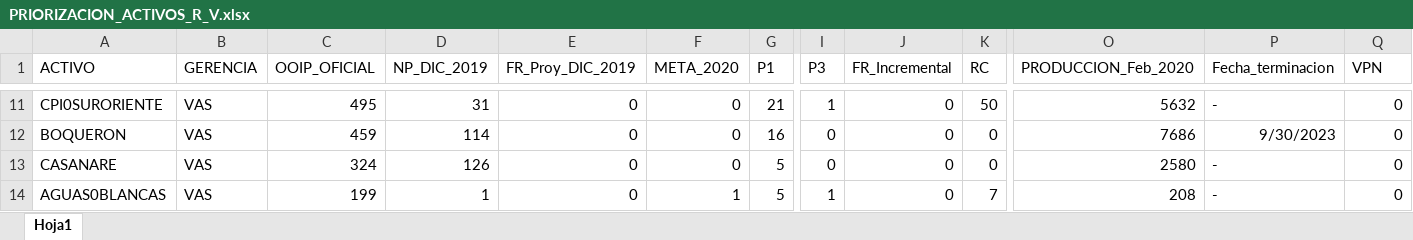
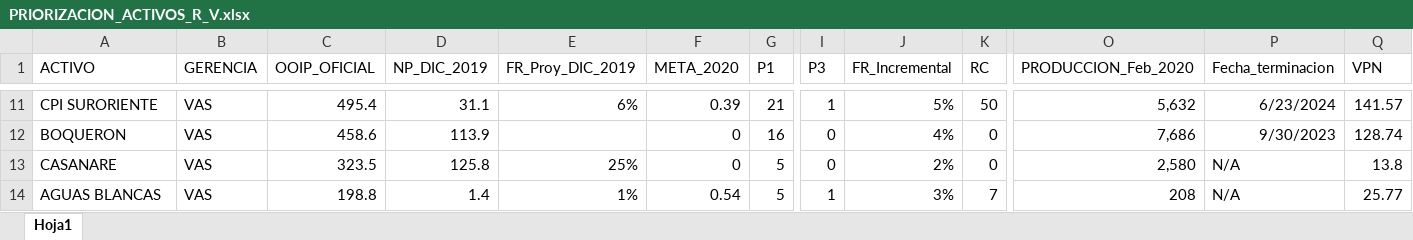
Before and after one commit to jorgemedina87/Priorizacion, an Excel workbook: bd/PRIORIZACION_ACTIVOS_R_V.xlsx, sheet Hoja1, drawn as a sheet; only a part is shown, gaps mark what is left out; values as stored, in another font and other column widths than the file's, no borders; the diff covers the shown part only; the diff names each change by its address in the sheet, - before the commit and + after, or states it on an @@ line.

```diff
--- a/bd/PRIORIZACION_ACTIVOS_R_V.xlsx (sheet Hoja1)
+++ b/bd/PRIORIZACION_ACTIVOS_R_V.xlsx (sheet Hoja1)
-A11 (ACTIVO): CPI0SURORIENTE
+A11 (ACTIVO): CPI SURORIENTE
-C11 (OOIP_OFICIAL): 495
+C11 (OOIP_OFICIAL): 495.4
-D11 (NP_DIC_2019): 31
+D11 (NP_DIC_2019): 31.1
-E11 (FR_Proy_DIC_2019): 0
+E11 (FR_Proy_DIC_2019): 6%
-F11 (META_2020): 0
+F11 (META_2020): 0.39
-J11 (FR_Incremental): 0
+J11 (FR_Incremental): 5%
-O11 (PRODUCCION_Feb_2020): 5632
+O11 (PRODUCCION_Feb_2020): 5,632
-P11 (Fecha_terminacion): -
+P11 (Fecha_terminacion): 6/23/2024
-Q11 (VPN): 0
+Q11 (VPN): 141.57
-C12 (OOIP_OFICIAL): 459
+C12 (OOIP_OFICIAL): 458.6
-D12 (NP_DIC_2019): 114
+D12 (NP_DIC_2019): 113.9
-E12 (FR_Proy_DIC_2019): 0
+E12 (FR_Proy_DIC_2019): (empty)
-J12 (FR_Incremental): 0
+J12 (FR_Incremental): 4%
-O12 (PRODUCCION_Feb_2020): 7686
+O12 (PRODUCCION_Feb_2020): 7,686
-Q12 (VPN): 0
+Q12 (VPN): 128.74
-C13 (OOIP_OFICIAL): 324
+C13 (OOIP_OFICIAL): 323.5
-D13 (NP_DIC_2019): 126
+D13 (NP_DIC_2019): 125.8
-E13 (FR_Proy_DIC_2019): 0
+E13 (FR_Proy_DIC_2019): 25%
-J13 (FR_Incremental): 0
+J13 (FR_Incremental): 2%
-O13 (PRODUCCION_Feb_2020): 2580
+O13 (PRODUCCION_Feb_2020): 2,580
-P13:P14 (Fecha_terminacion): -
+P13:P14 (Fecha_terminacion): N/A
-Q13 (VPN): 0
+Q13 (VPN): 13.8
-A14 (ACTIVO): AGUAS0BLANCAS
+A14 (ACTIVO): AGUAS BLANCAS
-C14 (OOIP_OFICIAL): 199
+C14 (OOIP_OFICIAL): 198.8
-D14 (NP_DIC_2019): 1
+D14 (NP_DIC_2019): 1.4
-E14 (FR_Proy_DIC_2019): 0
+E14 (FR_Proy_DIC_2019): 1%
-F14 (META_2020): 1
+F14 (META_2020): 0.54
-J14 (FR_Incremental): 0
+J14 (FR_Incremental): 3%
-Q14 (VPN): 0
+Q14 (VPN): 25.77
```
Also changed, not shown: 386 edited cells elsewhere in this sheet.
